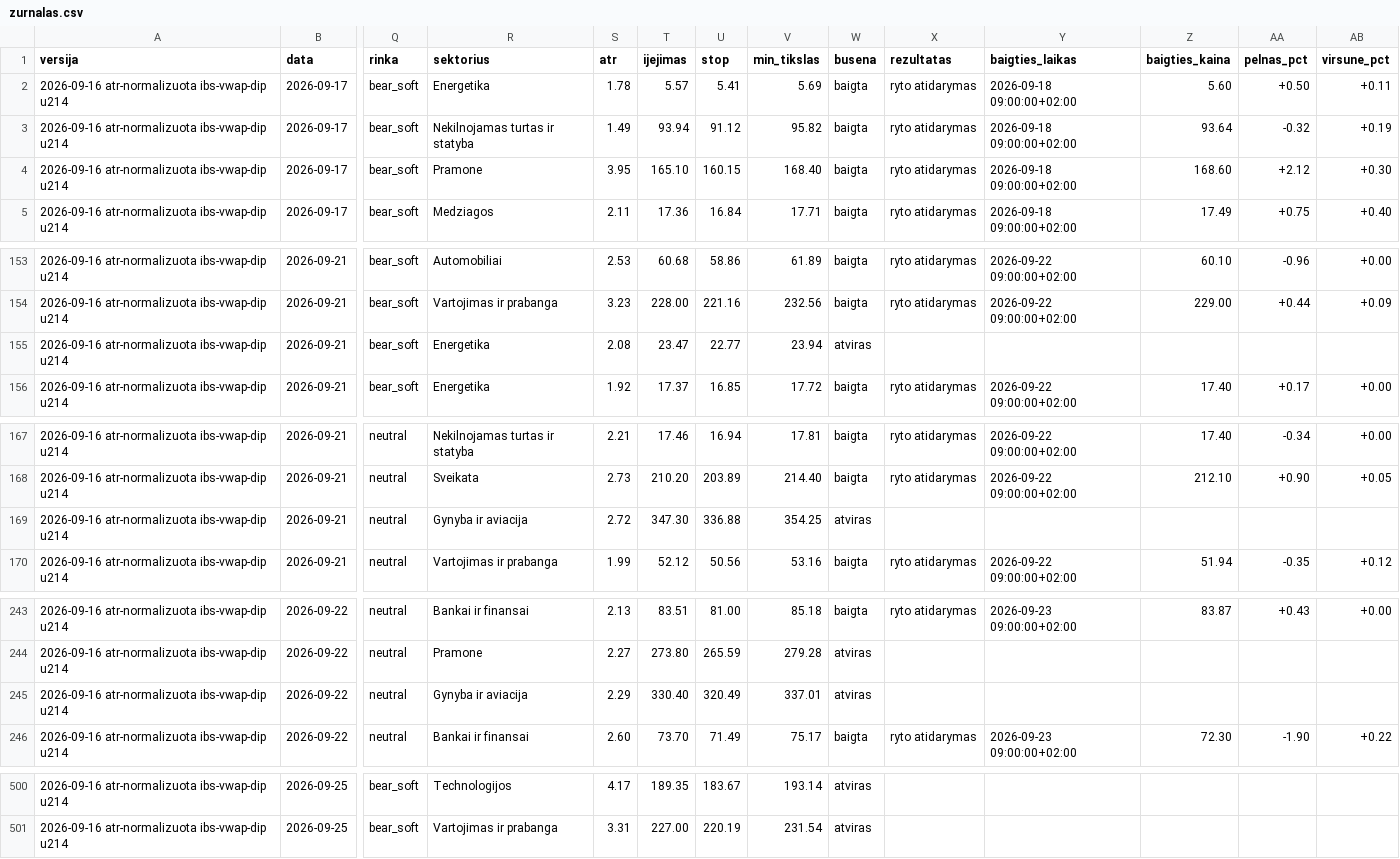
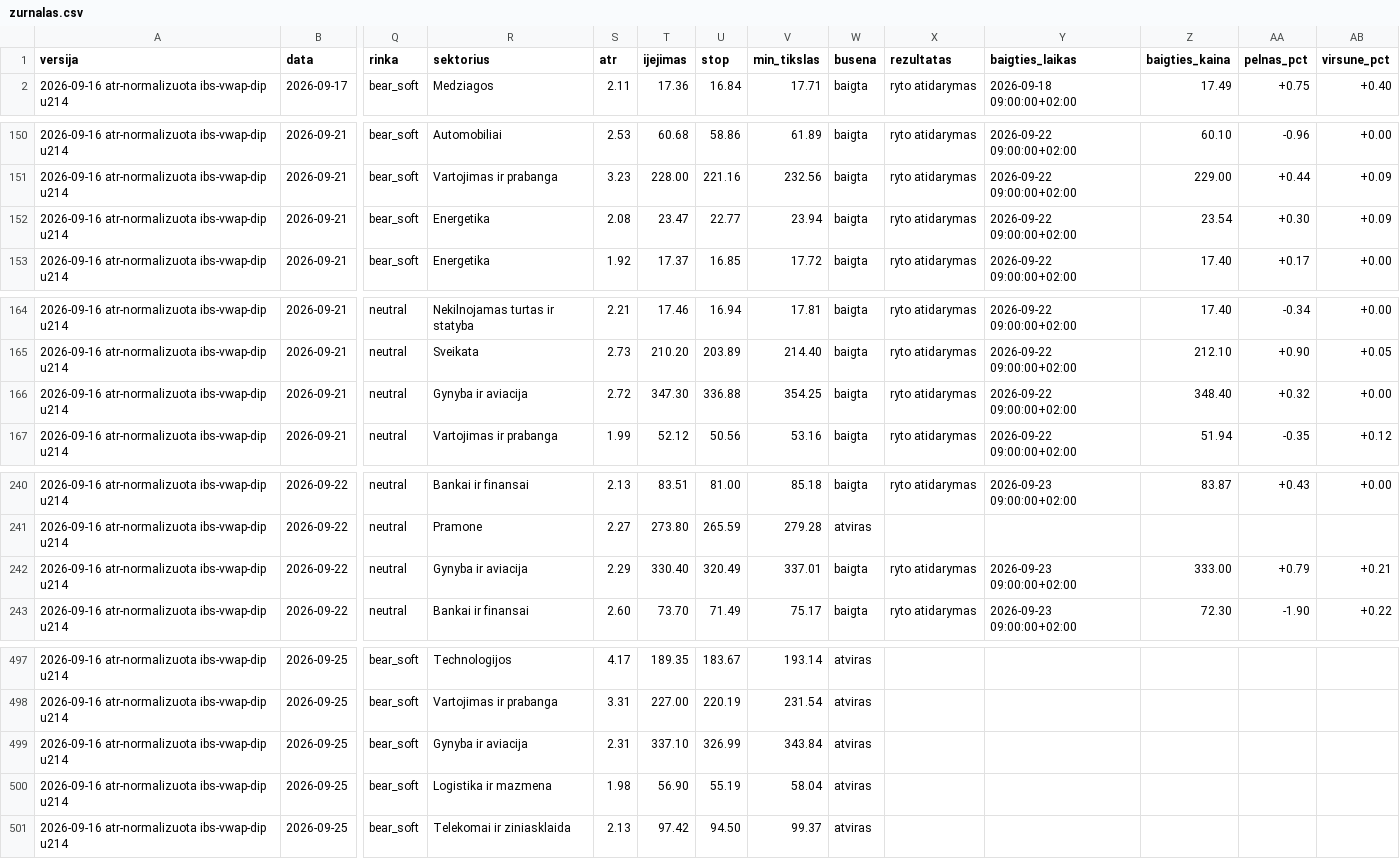
Before and after one commit to MantasBud/Dip-raiting, a CSV file: docs/zurnalas.csv, drawn as a sheet; only a part is shown, gaps mark what is left out; removed rows and columns are numbered as before the commit, all else as after; rows hold the shown columns only; the diff covers the shown part only; the diff names each change by its address in the sheet, - before the commit and + after, or states it on an @@ line.

```diff
--- a/docs/zurnalas.csv
+++ b/docs/zurnalas.csv
-row 2: 2026-09-16 atr-normalizuota ibs-vwap-dip u214 | 2026-09-17 | bear_soft | Energetika | 1.78 | 5.57 | 5.41 | 5.69 | baigta | ryto atidarymas | 2026-09-18 09:00:00+02:00 | 5.60 | +0.50 | +0.11
-row 3: 2026-09-16 atr-normalizuota ibs-vwap-dip u214 | 2026-09-17 | bear_soft | Nekilnojamas turtas ir statyba | 1.49 | 93.94 | 91.12 | 95.82 | baigta | ryto atidarymas | 2026-09-18 09:00:00+02:00 | 93.64 | -0.32 | +0.19
-row 4: 2026-09-16 atr-normalizuota ibs-vwap-dip u214 | 2026-09-17 | bear_soft | Pramone | 3.95 | 165.10 | 160.15 | 168.40 | baigta | ryto atidarymas | 2026-09-18 09:00:00+02:00 | 168.60 | +2.12 | +0.30
-W152 (busena): atviras
+W152 (busena): baigta
-X152 (rezultatas): (empty)
+X152 (rezultatas): ryto atidarymas
-Y152 (baigties_laikas): (empty)
+Y152 (baigties_laikas): 2026-09-22 09:00:00+02:00
-Z152 (baigties_kaina): (empty)
+Z152 (baigties_kaina): 23.54
-AA152 (pelnas_pct): (empty)
+AA152 (pelnas_pct): +0.30
-AB152 (virsune_pct): (empty)
+AB152 (virsune_pct): +0.09
-W166 (busena): atviras
+W166 (busena): baigta
-X166 (rezultatas): (empty)
+X166 (rezultatas): ryto atidarymas
-Y166 (baigties_laikas): (empty)
+Y166 (baigties_laikas): 2026-09-22 09:00:00+02:00
-Z166 (baigties_kaina): (empty)
+Z166 (baigties_kaina): 348.40
-AA166 (pelnas_pct): (empty)
+AA166 (pelnas_pct): +0.32
-AB166 (virsune_pct): (empty)
+AB166 (virsune_pct): +0.00
-W242 (busena): atviras
+W242 (busena): baigta
-X242 (rezultatas): (empty)
+X242 (rezultatas): ryto atidarymas
-Y242 (baigties_laikas): (empty)
+Y242 (baigties_laikas): 2026-09-23 09:00:00+02:00
-Z242 (baigties_kaina): (empty)
+Z242 (baigties_kaina): 333.00
-AA242 (pelnas_pct): (empty)
+AA242 (pelnas_pct): +0.79
-AB242 (virsune_pct): (empty)
+AB242 (virsune_pct): +0.21
+row 499: 2026-09-16 atr-normalizuota ibs-vwap-dip u214 | 2026-09-25 | bear_soft | Gynyba ir aviacija | 2.31 | 337.10 | 326.99 | 343.84 | atviras
+row 500: 2026-09-16 atr-normalizuota ibs-vwap-dip u214 | 2026-09-25 | bear_soft | Logistika ir mazmena | 1.98 | 56.90 | 55.19 | 58.04 | atviras
+row 501: 2026-09-16 atr-normalizuota ibs-vwap-dip u214 | 2026-09-25 | bear_soft | Telekomai ir ziniasklaida | 2.13 | 97.42 | 94.50 | 99.37 | atviras
```
Also changed, not shown: 12 edited cells elsewhere in this file, 2 other files.
